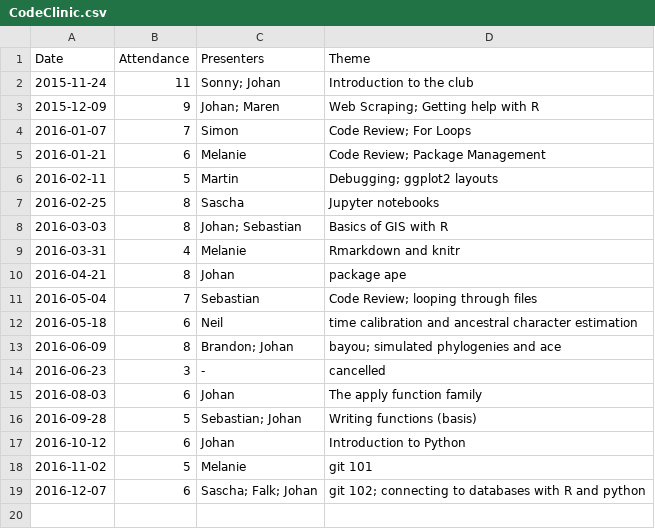
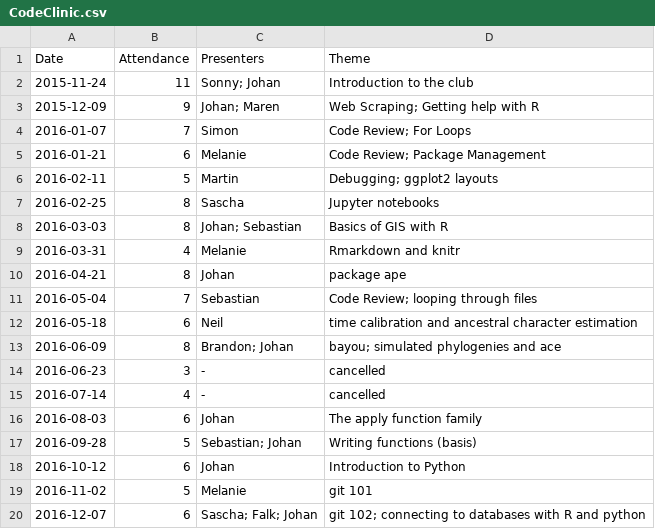
Before and after one commit to plannapus/MfN-Code-Clinic, a CSV file: Protokolle/CodeClinic.csv, drawn as a sheet.

Commit message:
Update CodeClinic.csv

```diff
--- a/Protokolle/CodeClinic.csv
+++ b/Protokolle/CodeClinic.csv
@@ -14,2 +14,3 @@ Date,Attendance,Presenters,Theme
 2016-06-23,3,-,cancelled
+2016-07-14,4,-,cancelled
 2016-08-03,6,Johan,The apply function family
```
